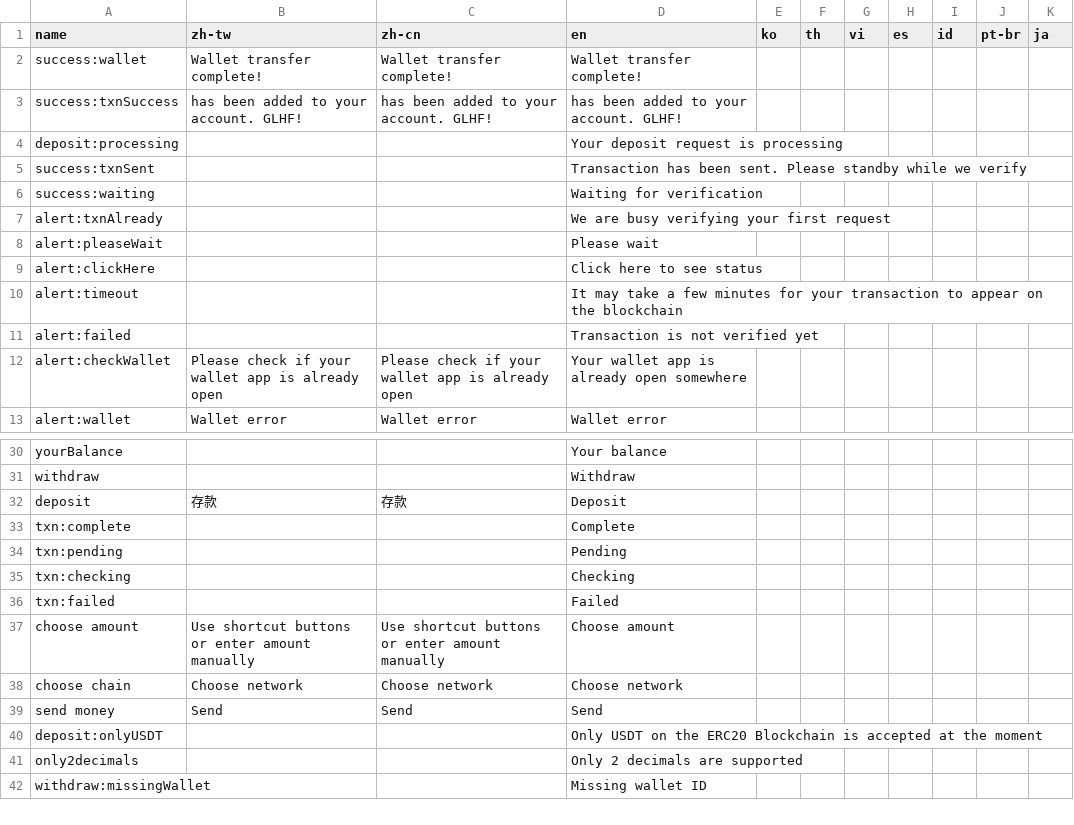
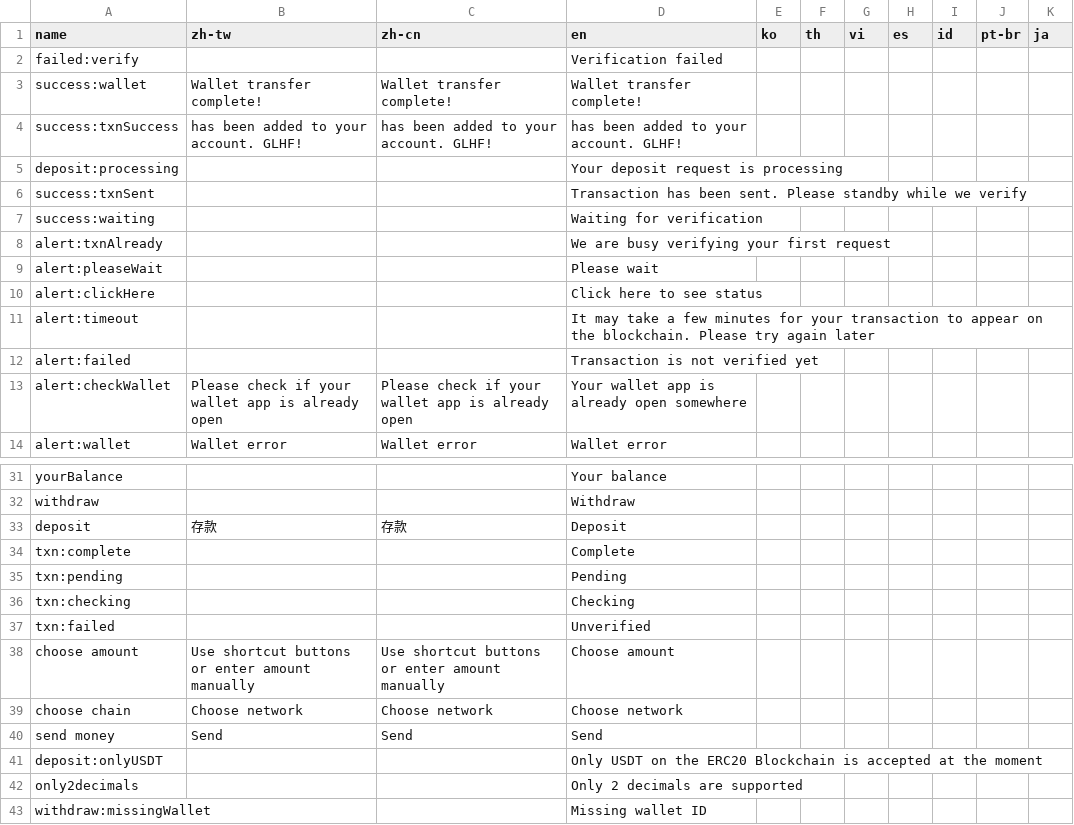
Before and after one commit to yaozakai/gambits, a CSV file: static/csv/translations.csv, drawn as a sheet; only a part is shown, gaps mark what is left out.

```diff
--- a/static/csv/translations.csv
+++ b/static/csv/translations.csv
@@ -1,2 +1,3 @@
 name,zh-tw,zh-cn,en,ko,th,vi,es,id,pt-br,ja
+failed:verify,,,Verification failed,,,,,,,
 success:wallet,Wallet transfer complete!,Wallet transfer complete!,Wallet transfer complete!,,,,,,,
@@ -9,3 +10,3 @@ alert:pleaseWait,,,Please wait,,,,,,,
 alert:clickHere,,,Click here to see status,,,,,,,
-alert:timeout,,,It may take a few minutes for your transaction to appear on the blockchain,,,,,,,
+alert:timeout,,,It may take a few minutes for your transaction to appear on the blockchain. Please try again later,,,,,,,
 alert:failed,,,Transaction is not verified yet,,,,,,,
@@ -35,3 +36,3 @@ txn:pending,,,Pending,,,,,,,
 txn:checking,,,Checking,,,,,,,
-txn:failed,,,Failed,,,,,,,
+txn:failed,,,Unverified,,,,,,,
 choose amount,Use shortcut buttons or enter amount manually,Use shortcut buttons or enter amount manually,Choose amount,,,,,,,
```
Also changed, not shown: static/csv/game_list.csv, 9 other files.
